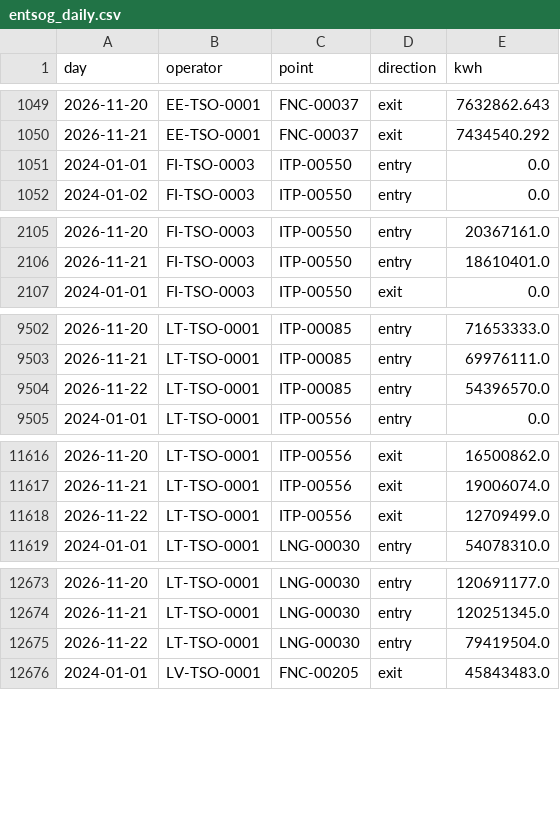
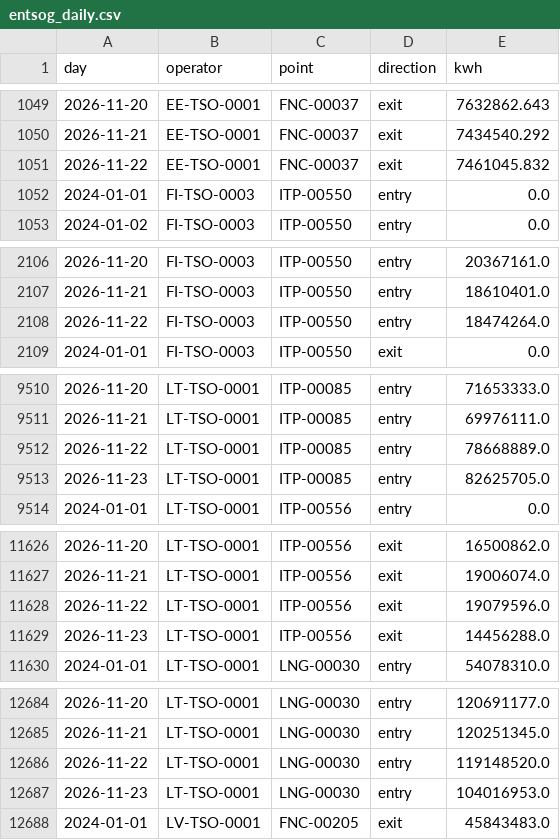
Before and after one commit to Timppamies/GasConsumptionFIN_Baltics, a CSV file: data/entsog_daily.csv, drawn as a sheet; only a part is shown, gaps mark what is left out; the diff covers the shown part only.

```diff
--- a/data/entsog_daily.csv
+++ b/data/entsog_daily.csv
@@ -1050,2 +1050,3 @@ day,operator,point,direction,kwh
 2026-11-21,EE-TSO-0001,FNC-00037,exit,7434540.292
+2026-11-22,EE-TSO-0001,FNC-00037,exit,7461045.832
 2024-01-01,FI-TSO-0003,ITP-00550,entry,0.0
@@ -2106,2 +2107,3 @@ day,operator,point,direction,kwh
 2026-11-21,FI-TSO-0003,ITP-00550,entry,18610401.0
+2026-11-22,FI-TSO-0003,ITP-00550,entry,18474264.0
 2024-01-01,FI-TSO-0003,ITP-00550,exit,0.0
@@ -9503,3 +9511,4 @@ day,operator,point,direction,kwh
 2026-11-21,LT-TSO-0001,ITP-00085,entry,69976111.0
-2026-11-22,LT-TSO-0001,ITP-00085,entry,54396570.0
+2026-11-22,LT-TSO-0001,ITP-00085,entry,78668889.0
+2026-11-23,LT-TSO-0001,ITP-00085,entry,82625705.0
 2024-01-01,LT-TSO-0001,ITP-00556,entry,0.0
@@ -11617,3 +11627,4 @@ day,operator,point,direction,kwh
 2026-11-21,LT-TSO-0001,ITP-00556,exit,19006074.0
-2026-11-22,LT-TSO-0001,ITP-00556,exit,12709499.0
+2026-11-22,LT-TSO-0001,ITP-00556,exit,19079596.0
+2026-11-23,LT-TSO-0001,ITP-00556,exit,14456288.0
 2024-01-01,LT-TSO-0001,LNG-00030,entry,54078310.0
@@ -12674,3 +12685,4 @@ day,operator,point,direction,kwh
 2026-11-21,LT-TSO-0001,LNG-00030,entry,120251345.0
-2026-11-22,LT-TSO-0001,LNG-00030,entry,79419504.0
+2026-11-22,LT-TSO-0001,LNG-00030,entry,119148520.0
+2026-11-23,LT-TSO-0001,LNG-00030,entry,104016953.0
 2024-01-01,LV-TSO-0001,FNC-00205,exit,45843483.0
```
Also changed, not shown: 8 added rows and 28 edited cells elsewhere in this file, data/fmi_temperature.csv, 1 other file.
